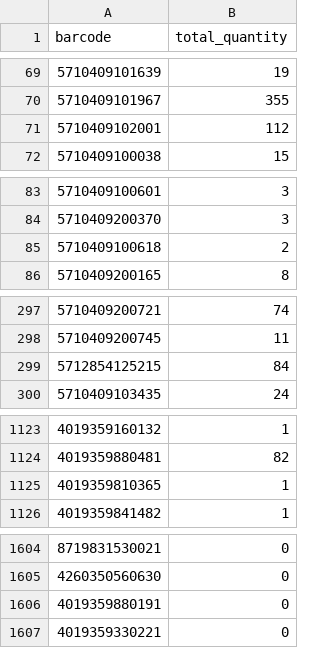
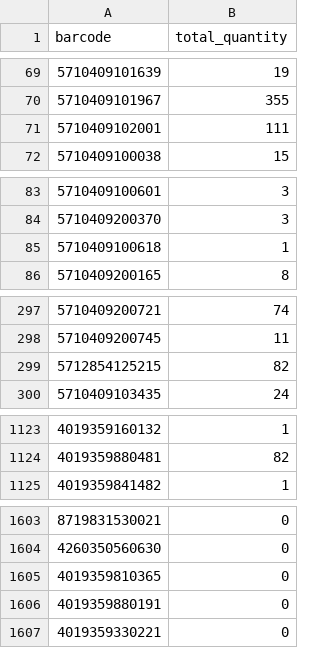
Before and after one commit to mbtylla/varle-xml, a CSV file: stockzuja.csv, drawn as a sheet; only a part is shown, gaps mark what is left out; removed rows and columns are numbered as before the commit, all else as after; the diff covers the shown part only; the diff names each change by its address in the sheet, - before the commit and + after, or states it on an @@ line.

```diff
--- a/stockzuja.csv
+++ b/stockzuja.csv
-B71 (total_quantity): 112
+B71 (total_quantity): 111
-B85 (total_quantity): 2
+B85 (total_quantity): 1
-B299 (total_quantity): 84
+B299 (total_quantity): 82
-row 1125: 4019359810365 | 1
+row 1605: 4019359810365 | 0
```
Also changed, not shown: 9 edited cells elsewhere in this file, 2 other files.
